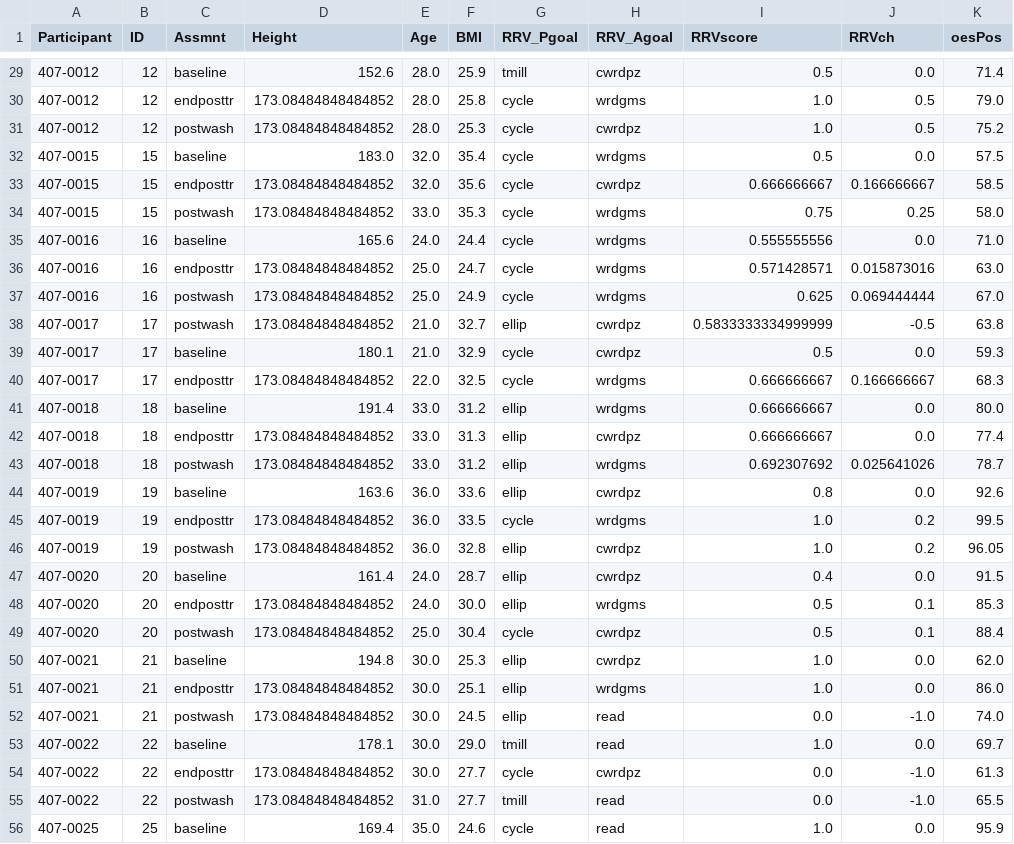
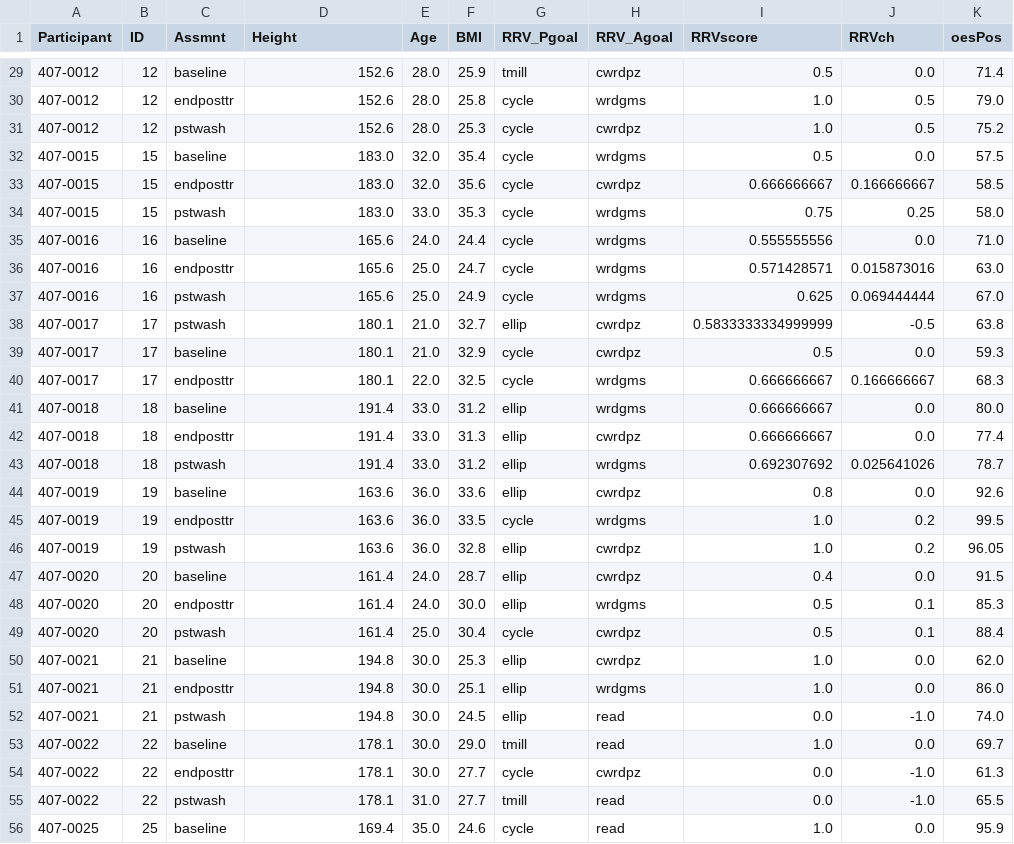
Before and after one commit to JainAnnanya/rrv-activity-modeling-ml, a CSV file: RRVData_clean.csv, drawn as a sheet; only a part is shown, gaps mark what is left out; the diff covers the shown part only; the diff names each change by its address in the sheet, - before the commit and + after, or states it on an @@ line.

Commit message:
Fix heights, assmnt

```diff
--- a/RRVData_clean.csv
+++ b/RRVData_clean.csv
-D30:D31 (Height): 173.08484848484852
+D30:D31 (Height): 152.6
-C31 (Assmnt): postwash
+C31 (Assmnt): pstwash
-D33:D34 (Height): 173.08484848484852
+D33:D34 (Height): 183.0
-C34 (Assmnt): postwash
+C34 (Assmnt): pstwash
-D36:D37 (Height): 173.08484848484852
+D36:D37 (Height): 165.6
-C37:C38 (Assmnt): postwash
+C37:C38 (Assmnt): pstwash
-D38 (Height): 173.08484848484852
+D38 (Height): 180.1
-D40 (Height): 173.08484848484852
+D40 (Height): 180.1
-D42:D43 (Height): 173.08484848484852
+D42:D43 (Height): 191.4
-C43 (Assmnt): postwash
+C43 (Assmnt): pstwash
-D45:D46 (Height): 173.08484848484852
+D45:D46 (Height): 163.6
-C46 (Assmnt): postwash
+C46 (Assmnt): pstwash
-D48:D49 (Height): 173.08484848484852
+D48:D49 (Height): 161.4
-C49 (Assmnt): postwash
+C49 (Assmnt): pstwash
-D51:D52 (Height): 173.08484848484852
+D51:D52 (Height): 194.8
-C52 (Assmnt): postwash
+C52 (Assmnt): pstwash
-D54:D55 (Height): 173.08484848484852
+D54:D55 (Height): 178.1
-C55 (Assmnt): postwash
+C55 (Assmnt): pstwash
```
Also changed, not shown: 171 edited cells elsewhere in this file, 2 other files.
